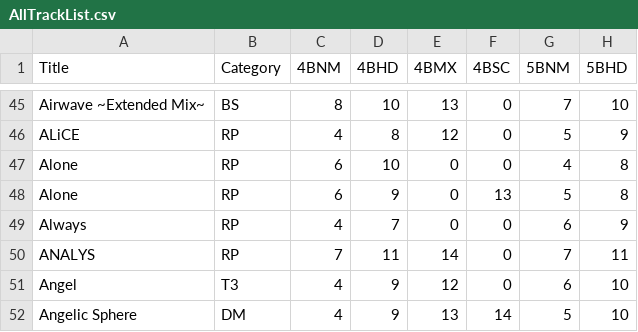
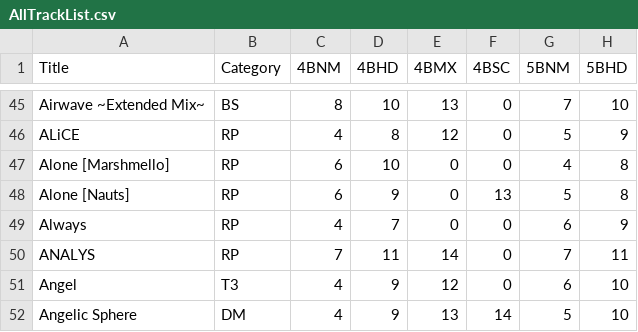
Before and after one commit to wowvv0w/djmax-random-selector-v, a CSV file: DjmaxRandomSelectorV/DataFiles/AllTrackList.csv, drawn as a sheet; only a part is shown, gaps mark what is left out; the diff names each change by its address in the sheet, - before the commit and + after, or states it on an @@ line.

Commit message:
Alone specify, level not changing issue fix ready to fix setting issue

```diff
--- a/DjmaxRandomSelectorV/DataFiles/AllTrackList.csv
+++ b/DjmaxRandomSelectorV/DataFiles/AllTrackList.csv
-A47 (Title): Alone
+A47 (Title): Alone [Marshmello]
-A48 (Title): Alone
+A48 (Title): Alone [Nauts]
```
Also changed, not shown: 4 other files.
